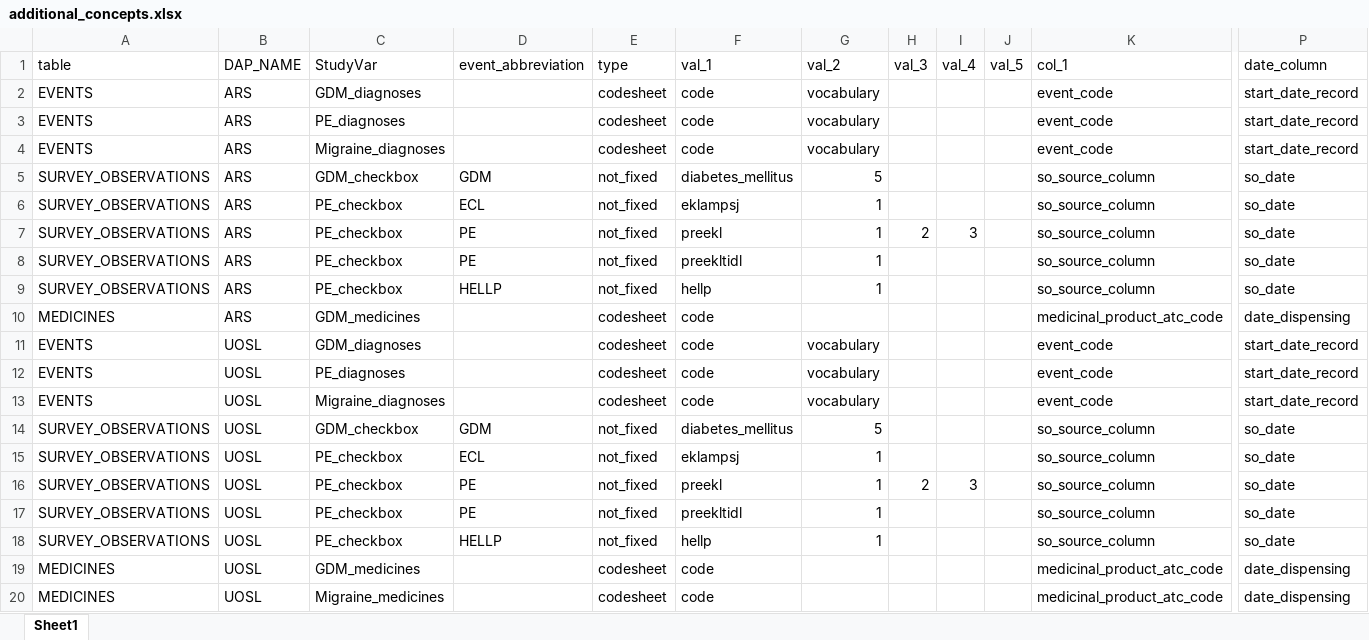
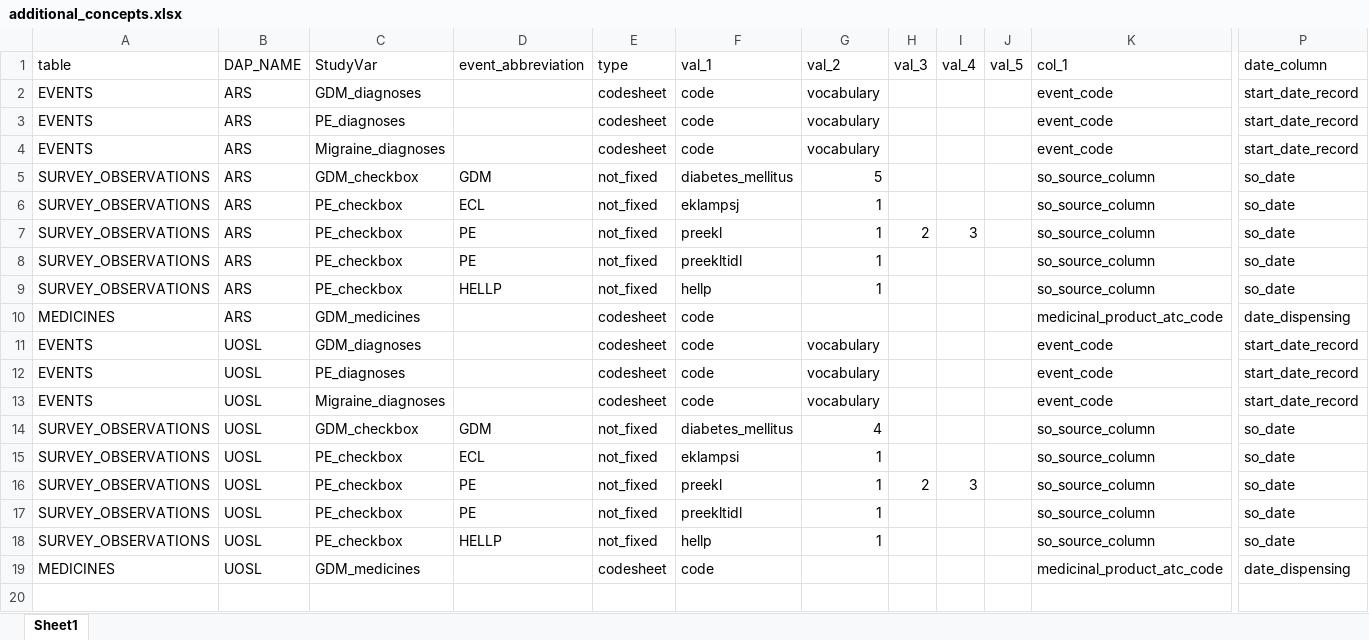
Before and after one commit to UMC-Utrecht-RWE/ConcePTION-DP4_Migraine, an Excel workbook: p_parameters/additional_concepts.xlsx, sheet Sheet1, drawn as a sheet; only a part is shown, gaps mark what is left out; values as stored, in another font and other column widths than the file's, no borders; rows hold the shown columns only; the diff names each change by its address in the sheet, - before the commit and + after, or states it on an @@ line.

```diff
--- a/p_parameters/additional_concepts.xlsx (sheet Sheet1)
+++ b/p_parameters/additional_concepts.xlsx (sheet Sheet1)
-G14 (val_2): 5
+G14 (val_2): 4
-F15 (val_1): eklampsj
+F15 (val_1): eklampsi
-row 20: MEDICINES | UOSL | Migraine_medicines |  | codesheet | code |  |  |  |  | medicinal_product_atc_code | date_dispensing
```
Also changed, not shown: p_steps/parameters/study_dates.xlsx, 26 other files.
